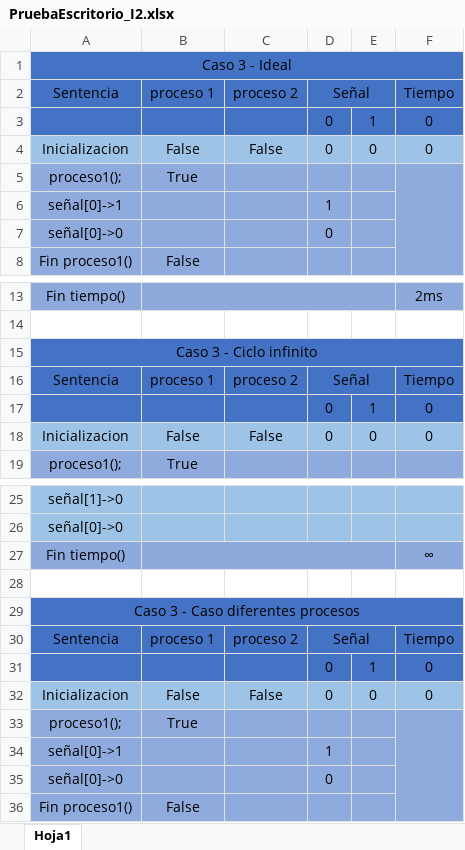
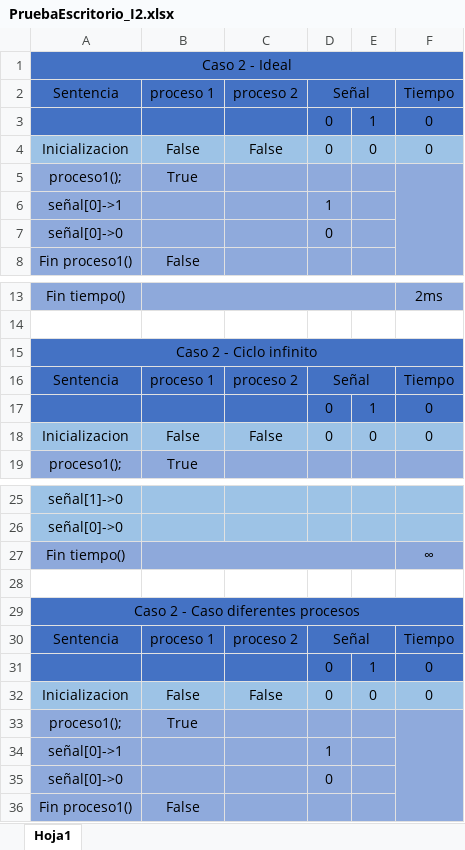
Before and after one commit to brayanpasa99/Concurrencia_SO, an Excel workbook: PruebaEscritorio_I2.xlsx, sheet Hoja1, drawn as a sheet; only a part is shown, gaps mark what is left out; values as stored, in another font and other column widths than the file's, no borders; the diff names each change by its address in the sheet, - before the commit and + after, or states it on an @@ line.

Commit message:
Add files via upload

```diff
--- a/PruebaEscritorio_I2.xlsx (sheet Hoja1)
+++ b/PruebaEscritorio_I2.xlsx (sheet Hoja1)
-A1: Caso 3 - Ideal
+A1: Caso 2 - Ideal
-A15: Caso 3 - Ciclo infinito
+A15: Caso 2 - Ciclo infinito
-A29: Caso 3 - Caso diferentes procesos
+A29: Caso 2 - Caso diferentes procesos
```
